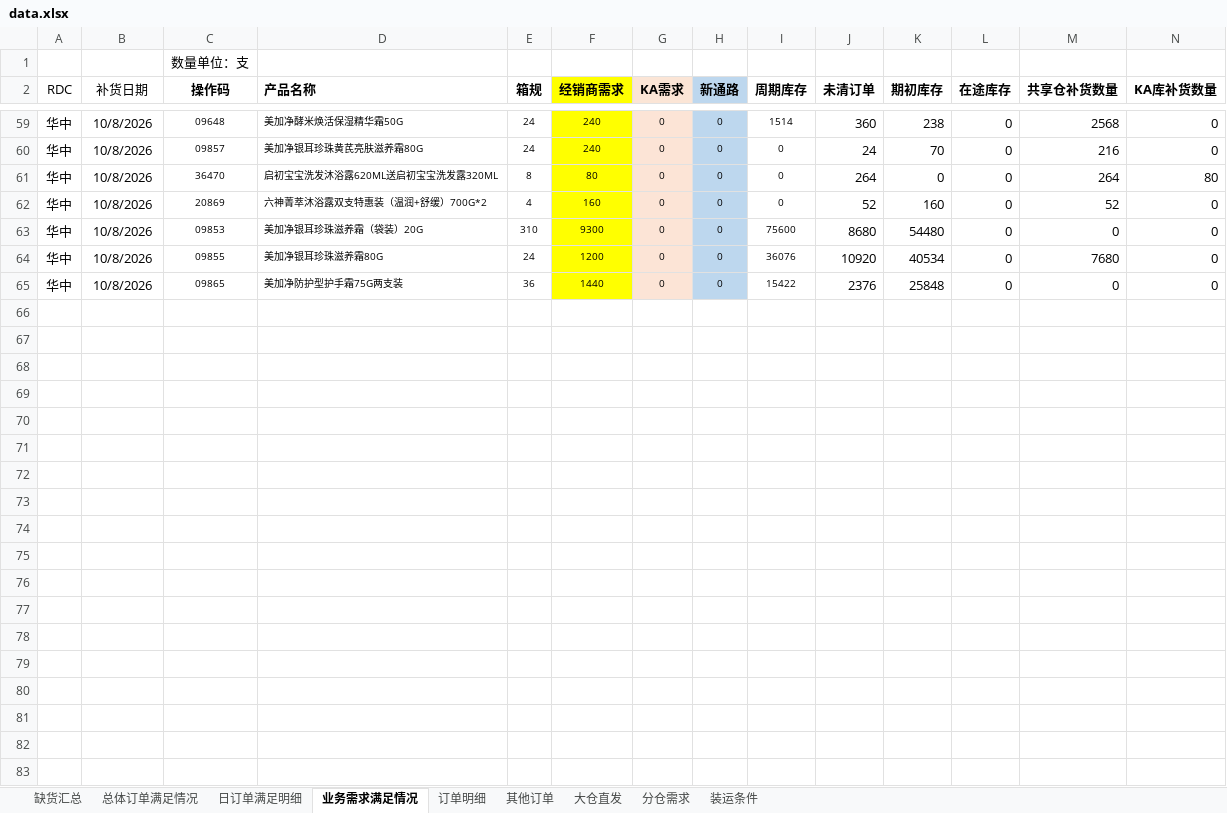
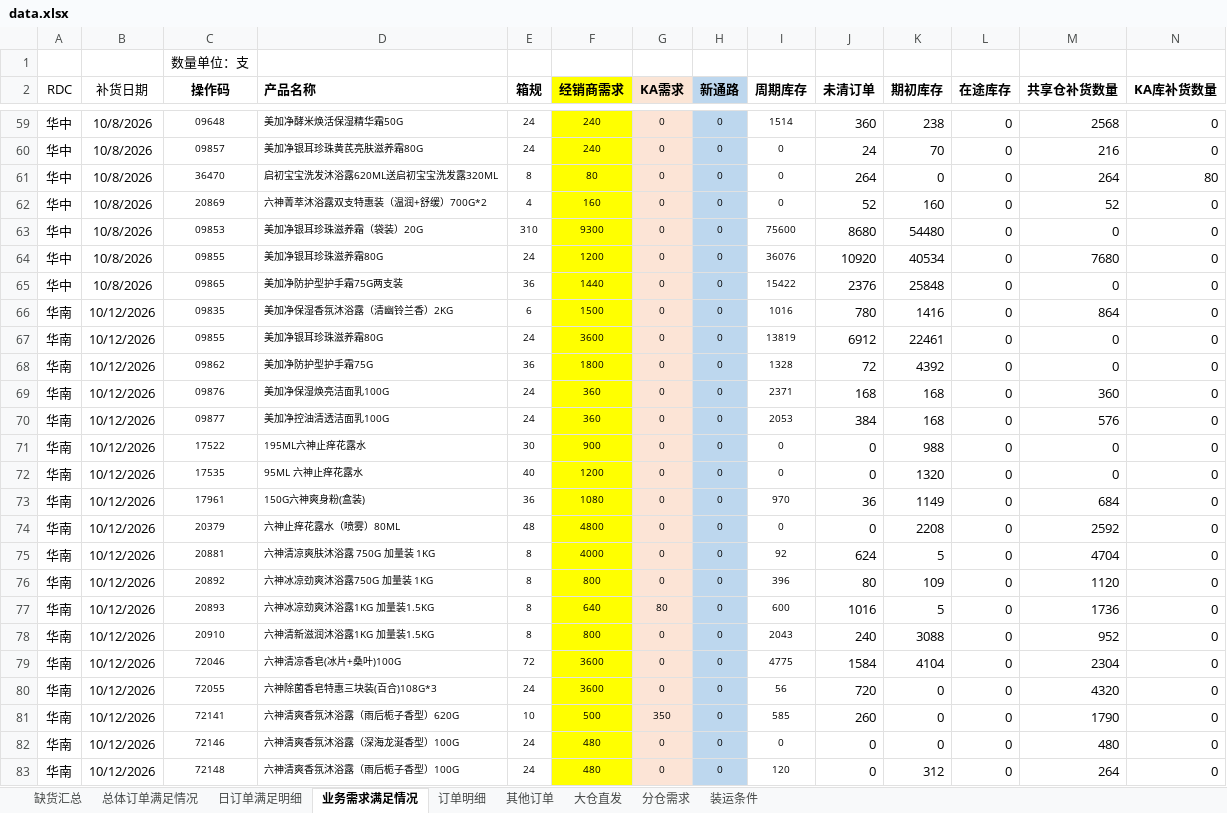
Before and after one commit to zhangyufei345/rdc-dashboard, an Excel workbook: data.xlsx, sheet 业务需求满足情况, drawn as a sheet; only a part is shown, gaps mark what is left out; values as stored, in another font and other column widths than the file's, no borders; rows hold the shown columns only; the diff covers the shown part only; the diff names each change by its address in the sheet, - before the commit and + after, or states it on an @@ line.

```diff
--- a/data.xlsx (sheet 业务需求满足情况)
+++ b/data.xlsx (sheet 业务需求满足情况)
+row 66: 华南 | 10/12/2026 | 09835 | 美加净保湿香氛沐浴露（清幽铃兰香）2KG | 6 | 1500 | 0 | 0 | 1016 | 780 | 1416 | 0 | 864 | 0
+row 67: 华南 | 10/12/2026 | 09855 | 美加净银耳珍珠滋养霜80G | 24 | 3600 | 0 | 0 | 13819 | 6912 | 22461 | 0 | 0 | 0
+row 68: 华南 | 10/12/2026 | 09862 | 美加净防护型护手霜75G | 36 | 1800 | 0 | 0 | 1328 | 72 | 4392 | 0 | 0 | 0
+row 69: 华南 | 10/12/2026 | 09876 | 美加净保湿焕亮洁面乳100G | 24 | 360 | 0 | 0 | 2371 | 168 | 168 | 0 | 360 | 0
+row 70: 华南 | 10/12/2026 | 09877 | 美加净控油清透洁面乳100G | 24 | 360 | 0 | 0 | 2053 | 384 | 168 | 0 | 576 | 0
+row 71: 华南 | 10/12/2026 | 17522 | 195ML六神止痒花露水 | 30 | 900 | 0 | 0 | 0 | 0 | 988 | 0 | 0 | 0
+row 72: 华南 | 10/12/2026 | 17535 | 95ML 六神止痒花露水 | 40 | 1200 | 0 | 0 | 0 | 0 | 1320 | 0 | 0 | 0
+row 73: 华南 | 10/12/2026 | 17961 | 150G六神爽身粉(盒装) | 36 | 1080 | 0 | 0 | 970 | 36 | 1149 | 0 | 684 | 0
+row 74: 华南 | 10/12/2026 | 20379 | 六神止痒花露水（喷雾）80ML | 48 | 4800 | 0 | 0 | 0 | 0 | 2208 | 0 | 2592 | 0
+row 75: 华南 | 10/12/2026 | 20881 | 六神清凉爽肤沐浴露 750G 加量装 1KG | 8 | 4000 | 0 | 0 | 92 | 624 | 5 | 0 | 4704 | 0
+row 76: 华南 | 10/12/2026 | 20892 | 六神冰凉劲爽沐浴露750G 加量装 1KG | 8 | 800 | 0 | 0 | 396 | 80 | 109 | 0 | 1120 | 0
+row 77: 华南 | 10/12/2026 | 20893 | 六神冰凉劲爽沐浴露1KG 加量装1.5KG | 8 | 640 | 80 | 0 | 600 | 1016 | 5 | 0 | 1736 | 0
+row 78: 华南 | 10/12/2026 | 20910 | 六神清新滋润沐浴露1KG 加量装1.5KG | 8 | 800 | 0 | 0 | 2043 | 240 | 3088 | 0 | 952 | 0
+row 79: 华南 | 10/12/2026 | 72046 | 六神清凉香皂(冰片+桑叶)100G | 72 | 3600 | 0 | 0 | 4775 | 1584 | 4104 | 0 | 2304 | 0
+row 80: 华南 | 10/12/2026 | 72055 | 六神除菌香皂特惠三块装(百合)108G*3 | 24 | 3600 | 0 | 0 | 56 | 720 | 0 | 0 | 4320 | 0
+row 81: 华南 | 10/12/2026 | 72141 | 六神清爽香氛沐浴露（雨后栀子香型）620G | 10 | 500 | 350 | 0 | 585 | 260 | 0 | 0 | 1790 | 0
+row 82: 华南 | 10/12/2026 | 72146 | 六神清爽香氛沐浴露（深海龙涎香型）100G | 24 | 480 | 0 | 0 | 0 | 0 | 0 | 0 | 480 | 0
+row 83: 华南 | 10/12/2026 | 72148 | 六神清爽香氛沐浴露（雨后栀子香型）100G | 24 | 480 | 0 | 0 | 120 | 0 | 312 | 0 | 264 | 0
```
Also changed, not shown: 41 added rows elsewhere in this sheet, sheet 订单明细, sheet 分仓需求, sheet 缺货汇总, sheet 总体订单满足情况, sheet 日订单满足明细, formulas that keep their value, 5 other files.
